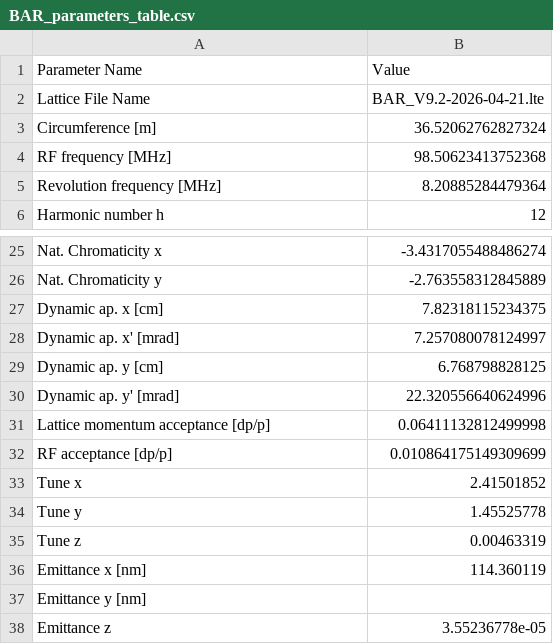
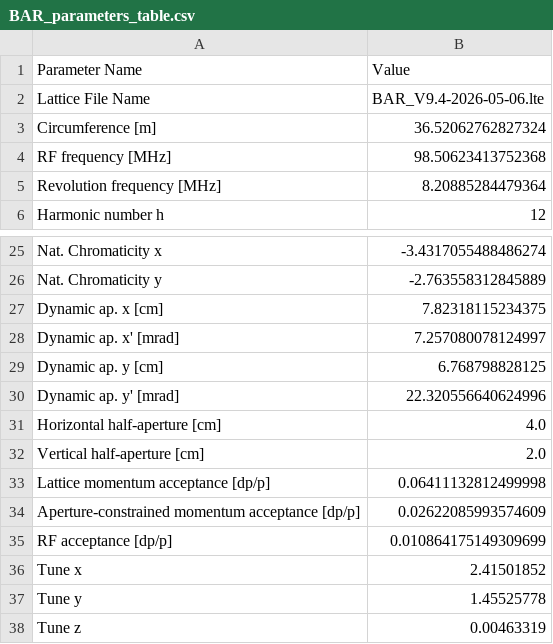
Before and after one commit to eicorg/einlattices, a CSV file: BAR/BAR_parameters_table.csv, drawn as a sheet; only a part is shown, gaps mark what is left out; the shorter side is filled out with more unchanged rows.

```diff
--- a/BAR/BAR_parameters_table.csv
+++ b/BAR/BAR_parameters_table.csv
@@ -1,3 +1,3 @@
 Parameter Name,Value
-Lattice File Name,BAR_V9.2-2026-04-21.lte
+Lattice File Name,BAR_V9.4-2026-05-06.lte
 Circumference [m],36.52062762827324
@@ -30,3 +30,6 @@ Dynamic ap. y [cm],6.768798828125
 Dynamic ap. y' [mrad],22.320556640624996
+Horizontal half-aperture [cm],4.0
+Vertical half-aperture [cm],2.0
 Lattice momentum acceptance [dp/p],0.06411132812499998
+Aperture-constrained momentum acceptance [dp/p],0.02622085993574609
 RF acceptance [dp/p],0.010864175149309699
```
Also changed, not shown: BAR/BAR_combined_madx_survey.csv, BAR/BAR_combined_survey_element_centers.csv, 5 other files.
